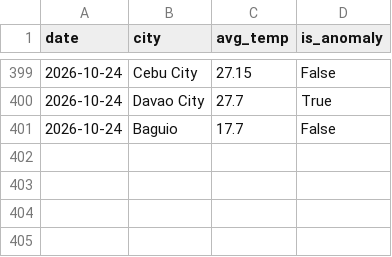
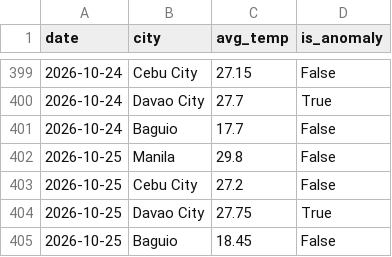
Before and after one commit to shinixhi/global-anomaly-tracker, a CSV file: data/weather_history.csv, drawn as a sheet; only a part is shown, gaps mark what is left out.

```diff
--- a/data/weather_history.csv
+++ b/data/weather_history.csv
@@ -401 +401,5 @@ date,city,avg_temp,is_anomaly
 2026-10-24,Baguio,17.7,False
+2026-10-25,Manila,29.8,False
+2026-10-25,Cebu City,27.2,False
+2026-10-25,Davao City,27.75,True
+2026-10-25,Baguio,18.45,False
```
Also changed, not shown: 1 other file.
